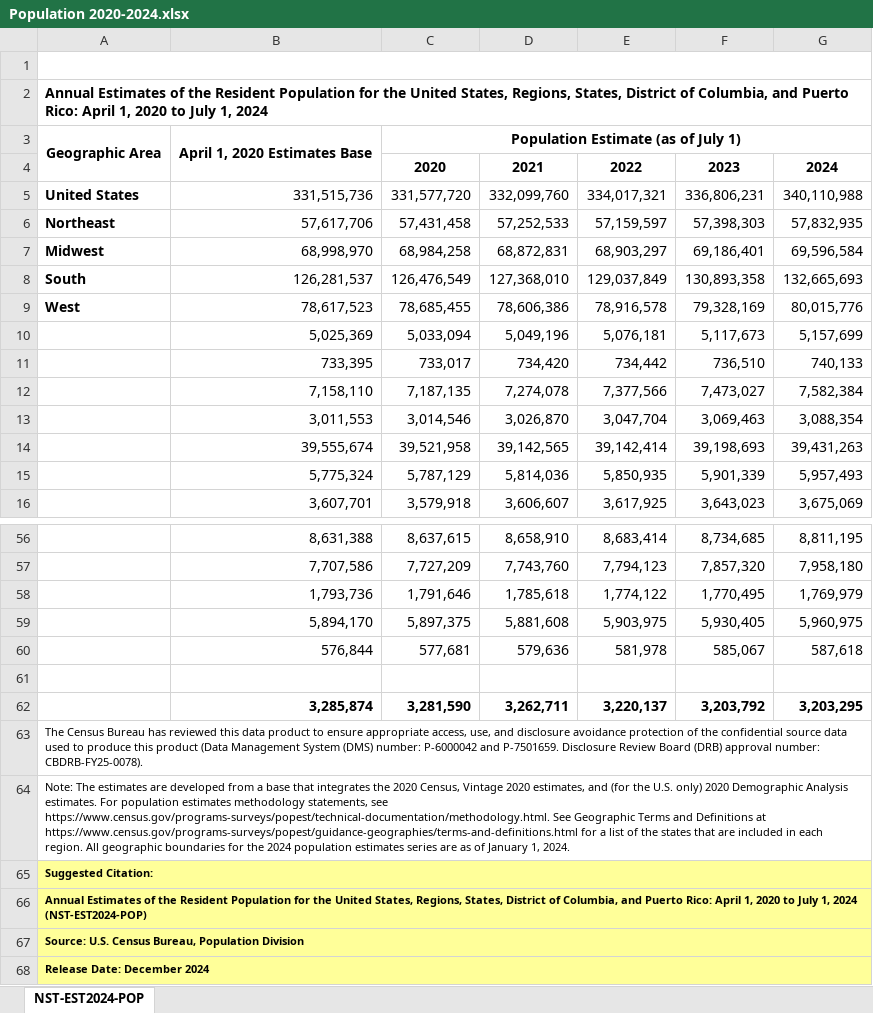
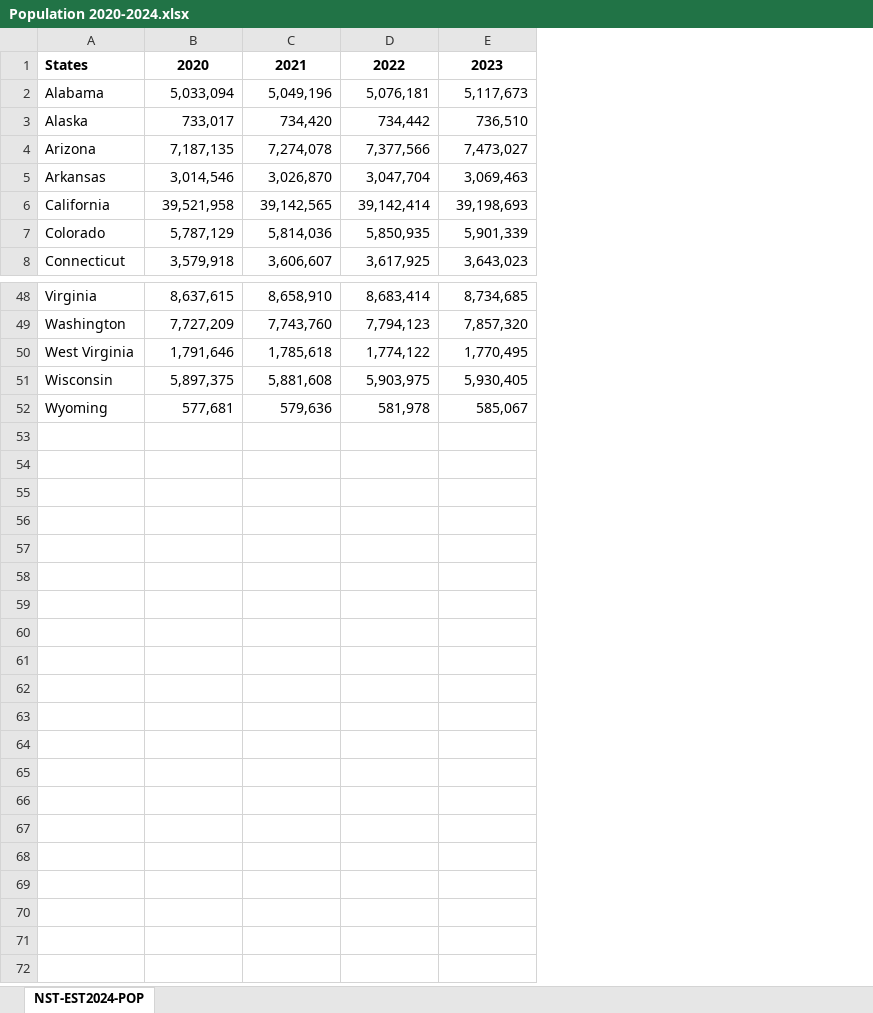
Before and after one commit to PrishaTiwari05/Nataraj.Patankar.Tiwari.Wavre, an Excel workbook: Data/Raw/Population 2020-2024.xlsx, sheet NST-EST2024-POP, drawn as a sheet; only a part is shown, gaps mark what is left out; values as stored, in another font and other column widths than the file's, no borders; removed rows and columns are numbered as before the commit, all else as after; the diff names each change by its address in the sheet, - before the commit and + after, or states it on an @@ line.

Commit message:
Analysis 0 finalised with some more need for explanatory comments

```diff
--- a/Data/Raw/Population 2020-2024.xlsx (sheet NST-EST2024-POP)
+++ b/Data/Raw/Population 2020-2024.xlsx (sheet NST-EST2024-POP)
-column A, rows 10-16: .Alabama | .Alaska | .Arizona | .Arkansas | .California | .Colorado | .Connecticut; rows 56-60: .Virginia | .Washington | .West Virginia | .Wisconsin | .Wyoming
-column B, rows 10-16: 5,025,369 | 733,395 | 7,158,110 | 3,011,553 | 39,555,674 | 5,775,324 | 3,607,701; rows 56-60: 8,631,388 | 7,707,586 | 1,793,736 | 5,894,170 | 576,844
+column A, rows 1-8: States | Alabama | Alaska | Arizona | Arkansas | California | Colorado | Connecticut; rows 48-52: Virginia | Washington | West Virginia | Wisconsin | Wyoming
-column G, row 4: 2024; rows 10-16: 5,157,699 | 740,133 | 7,582,384 | 3,088,354 | 39,431,263 | 5,957,493 | 3,675,069; rows 56-60: 8,811,195 | 7,958,180 | 1,769,979 | 5,960,975 | 587,618
-row 1: table with row headers in column A and column headers in rows 3 through 4. (leading dots indicate sub-parts)
-row 2: Annual Estimates of the Resident Population for the United States, Regions, States, District of Columbia, and Puerto Rico: April 1, 2020 to July 1, 2024
-row 3: Geographic Area | April 1, 2020 Estimates Base | Population Estimate (as of July 1)
-row 5: United States | 331,515,736 | 331,577,720 | 332,099,760 | 334,017,321 | 336,806,231 | 340,110,988
-row 6: Northeast | 57,617,706 | 57,431,458 | 57,252,533 | 57,159,597 | 57,398,303 | 57,832,935
-row 7: Midwest | 68,998,970 | 68,984,258 | 68,872,831 | 68,903,297 | 69,186,401 | 69,596,584
-row 8: South | 126,281,537 | 126,476,549 | 127,368,010 | 129,037,849 | 130,893,358 | 132,665,693
-row 9: West | 78,617,523 | 78,685,455 | 78,606,386 | 78,916,578 | 79,328,169 | 80,015,776
-row 61: (empty)
-row 62: .Puerto Rico | 3,285,874 | 3,281,590 | 3,262,711 | 3,220,137 | 3,203,792 | 3,203,295
-row 63: The Census Bureau has reviewed this data product to ensure appropriate access, use, and disclosure avoidance protection of the confidential source data used to produce this product (Data Management System (DMS) number: P-6000042 and P-7501659. Disclosure Review Board (DRB) approval number: CBDRB-FY25-0078).
-row 64: Note: The estimates are developed from a base that integrates the 2020 Census, Vintage 2020 estimates, and (for the U.S. only) 2020 Demographic Analysis estimates. For population estimates methodology statements, see https://www.census.gov/programs-surveys/popest/technical-documentation/methodology.html. See Geographic Terms and Definitions at https://www.census.gov/programs-surveys/popest/guidance-geographies/terms-and-definitions.html for a list of the states that are included in each region. All geographic boundaries for the 2024 population estimates series are as of January 1, 2024.
-row 65: Suggested Citation:
-row 66: Annual Estimates of the Resident Population for the United States, Regions, States, District of Columbia, and Puerto Rico: April 1, 2020 to July 1, 2024 (NST-EST2024-POP)
-row 67: Source: U.S. Census Bureau, Population Division
-row 68: Release Date: December 2024
```
Also changed, not shown: 1 other file.
